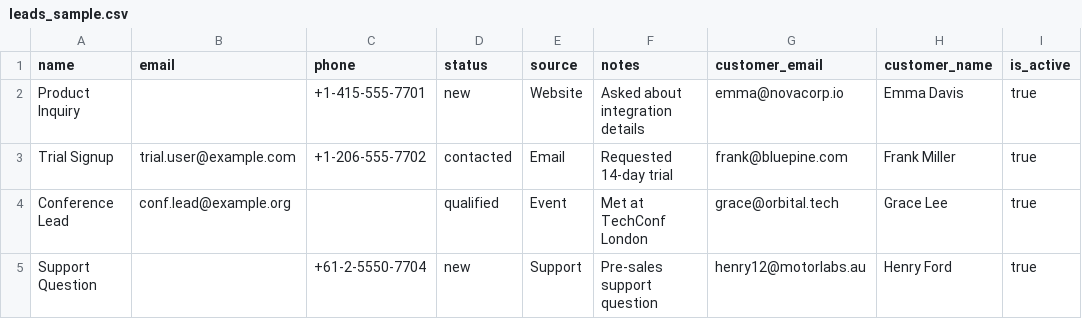
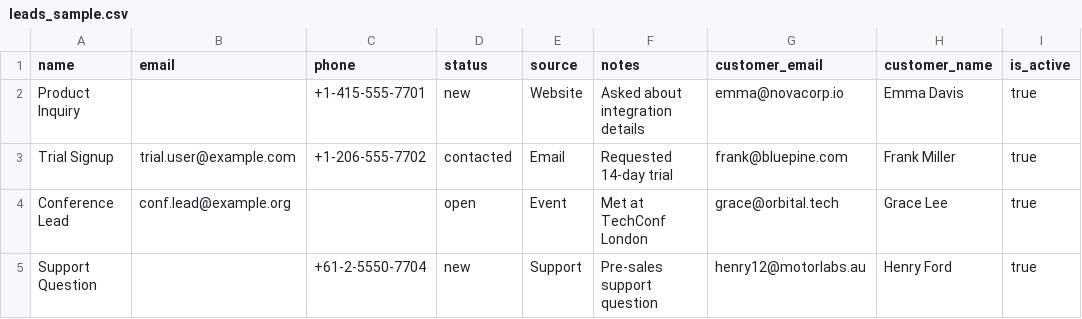
Before and after one commit to dhruvnovus/crm_saas, a CSV file: leads_sample.csv, drawn as a sheet.

Commit message:
Lead status change

```diff
--- a/leads_sample.csv
+++ b/leads_sample.csv
@@ -3,3 +3,3 @@ Product Inquiry,,+1-415-555-7701,new,Website,"Asked about integration details",e
 Trial Signup,trial.user@example.com,+1-206-555-7702,contacted,Email,"Requested 14-day trial",frank@bluepine.com,Frank Miller,true
-Conference Lead,conf.lead@example.org,,qualified,Event,"Met at TechConf London",grace@orbital.tech,Grace Lee,true
+Conference Lead,conf.lead@example.org,,open,Event,"Met at TechConf London",grace@orbital.tech,Grace Lee,true
 Support Question,,+61-2-5550-7704,new,Support,"Pre-sales support question",henry12@motorlabs.au,Henry Ford,true
```
Also changed, not shown: 8 other files.
